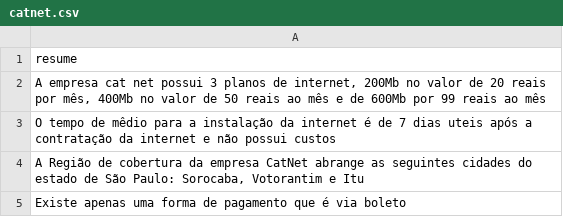
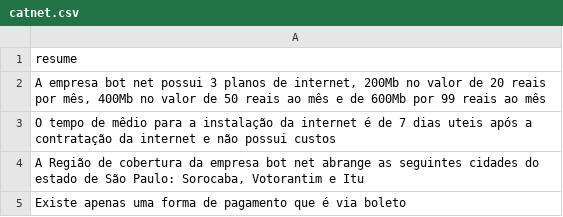
Before and after one commit to Lyem/bot-ia, a CSV file: src/core/text_generation/infra/openia/catnet.csv, drawn as a sheet.

```diff
--- a/src/core/text_generation/infra/openia/catnet.csv
+++ b/src/core/text_generation/infra/openia/catnet.csv
@@ -1,5 +1,5 @@
 resume
-"A empresa cat net possui 3 planos de internet, 200Mb no valor de 20 reais por mês, 400Mb no valor de 50 reais ao mês e de 600Mb por 99 reais ao mês"
+"A empresa bot net possui 3 planos de internet, 200Mb no valor de 20 reais por mês, 400Mb no valor de 50 reais ao mês e de 600Mb por 99 reais ao mês"
 "O tempo de mêdio para a instalação da internet é de 7 dias uteis após a contratação da internet e não possui custos"
-"A Região de cobertura da empresa CatNet abrange as seguintes cidades do estado de São Paulo: Sorocaba, Votorantim e Itu"
+"A Região de cobertura da empresa bot net abrange as seguintes cidades do estado de São Paulo: Sorocaba, Votorantim e Itu"
 "Existe apenas uma forma de pagamento que é via boleto"
```
Also changed, not shown: src/core/text_generation/infra/openia/catnet_embedding.csv, 7 other files.
